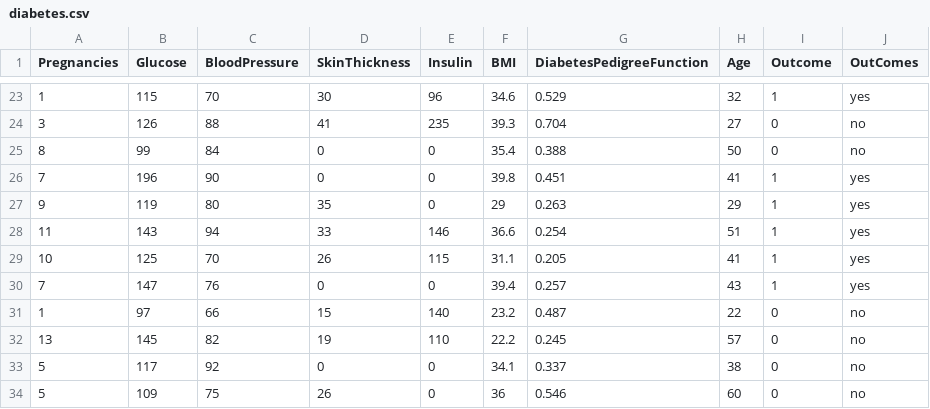
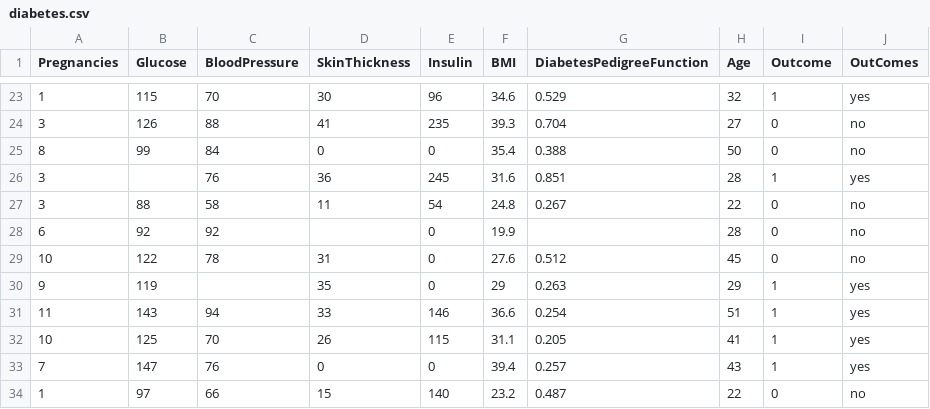
Before and after one commit to SHRINIVASAPRASADA1/EDA-Data-Science-, a CSV file: diabetes.csv, drawn as a sheet; only a part is shown, gaps mark what is left out; the shorter side is filled out with more unchanged rows.

Commit message:
Updated With Besic Eda

```diff
--- a/diabetes.csv
+++ b/diabetes.csv
@@ -25,4 +25,7 @@ Pregnancies,Glucose,BloodPressure,SkinThickness,Insulin,BMI,DiabetesPedigreeFunc
 8,99,84,0,0,35.4,0.388,50,0,no
-7,196,90,0,0,39.8,0.451,41,1,yes
-9,119,80,35,0,29,0.263,29,1,yes
+3,,76,36,245,31.6,0.851,28,1,yes
+3,88,58,11,54,24.8,0.267,22,0,no
+6,92,92,,0,19.9,,28,0,no
+10,122,78,31,0,27.6,0.512,45,0,no
+9,119,,35,0,29,0.263,29,1,yes
 11,143,94,33,146,36.6,0.254,51,1,yes
```
